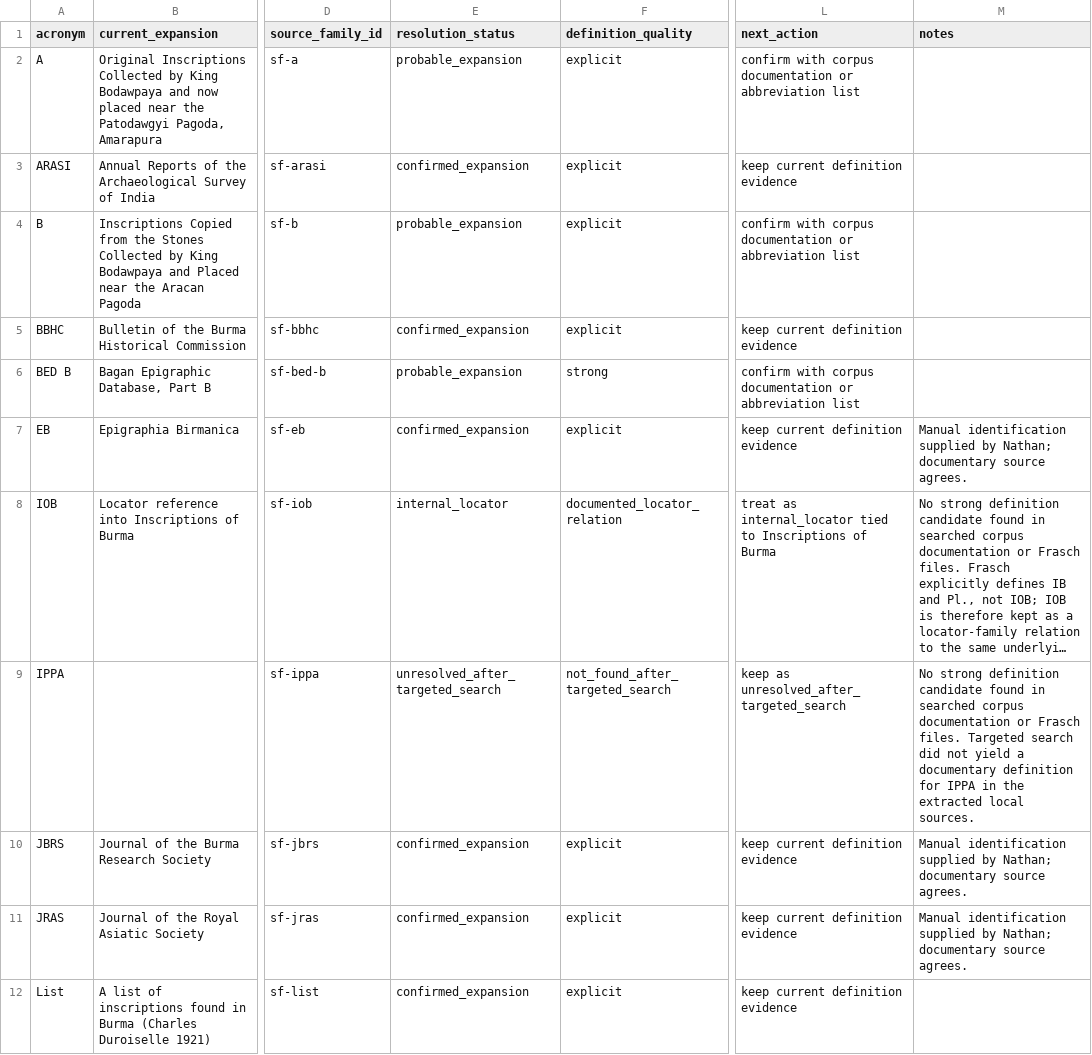
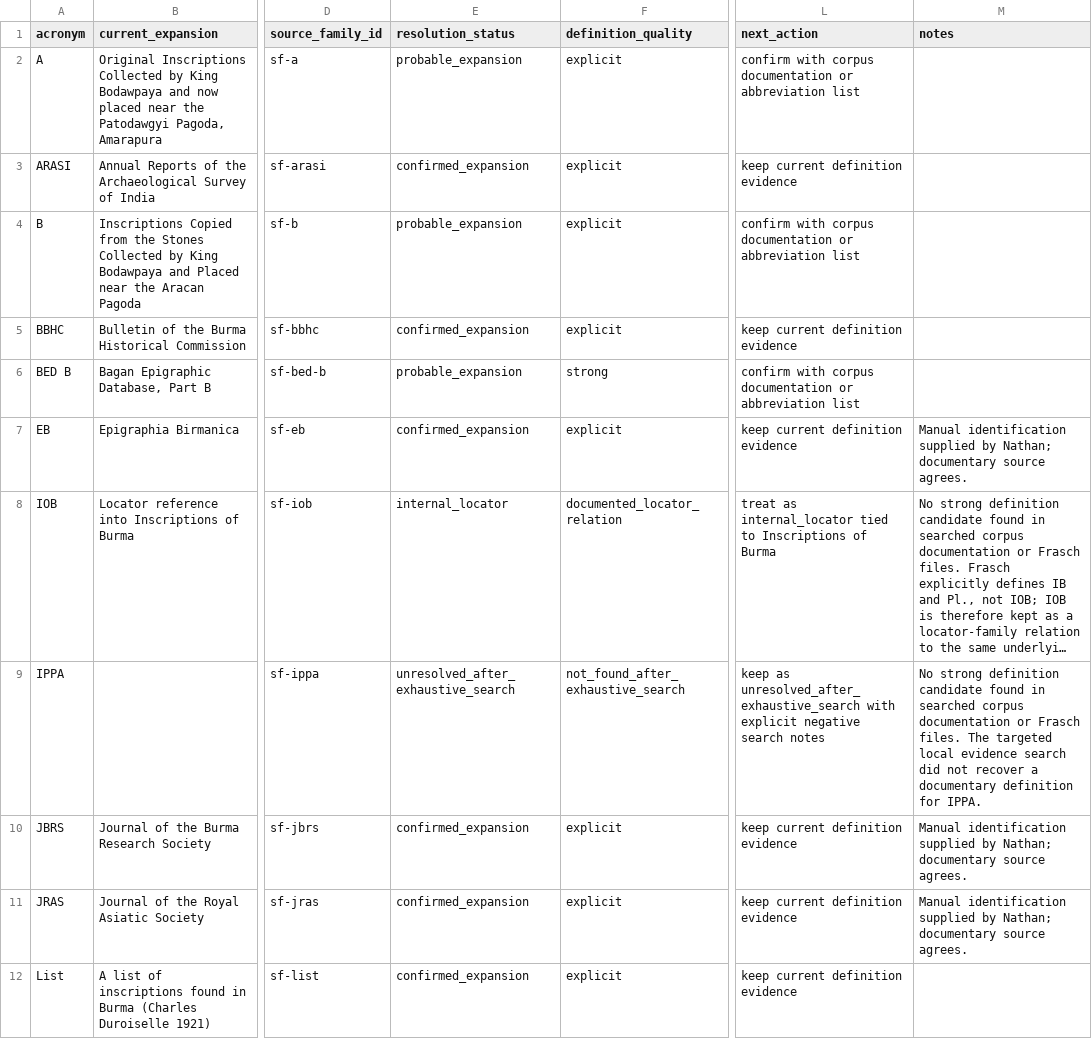
Before and after one commit to nh36/BurmeseCorpus, a TSV file: data/working/bibliography/bibtex_authority/acronym_resolution_status.tsv, drawn as a sheet; only a part is shown, gaps mark what is left out; long unchanged cells end in …; the diff covers the shown part only; the diff names each change by its address in the sheet, - before the commit and + after, or states it on an @@ line.

```diff
--- a/data/working/bibliography/bibtex_authority/acronym_resolution_status.tsv
+++ b/data/working/bibliography/bibtex_authority/acronym_resolution_status.tsv
-E9 (resolution_status): unresolved_after_targeted_search
+E9 (resolution_status): unresolved_after_exhaustive_search
-F9 (definition_quality): not_found_after_targeted_search
+F9 (definition_quality): not_found_after_exhaustive_search
-L9 (next_action): keep as unresolved_after_targeted_search
+L9 (next_action): keep as unresolved_after_exhaustive_search with explicit negative search notes
-M9 (notes): …Frasch files. Targeted search did not yield a documentary definition for IPPA in the extracted local sources.
+M9 (notes): …Frasch files. The targeted local evidence search did not recover a documentary definition for IPPA.
```
Also changed, not shown: 34 edited cells elsewhere in this file, data/working/bibliography/bibtex_authority/acronym_manual_review_packet.tsv, data/working/bibliography/bibtex_authority/bibtex_authority.tsv, 17 other files.
